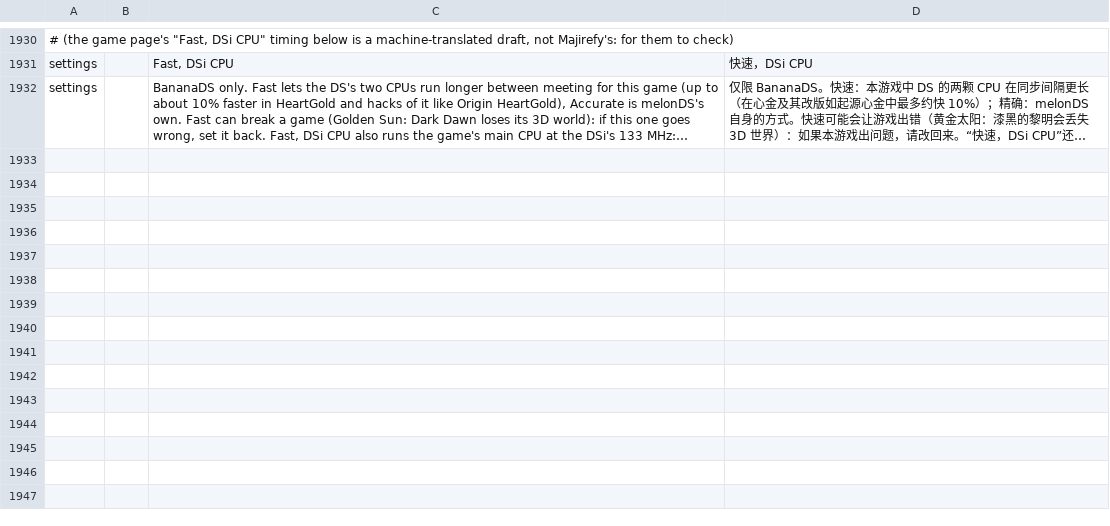
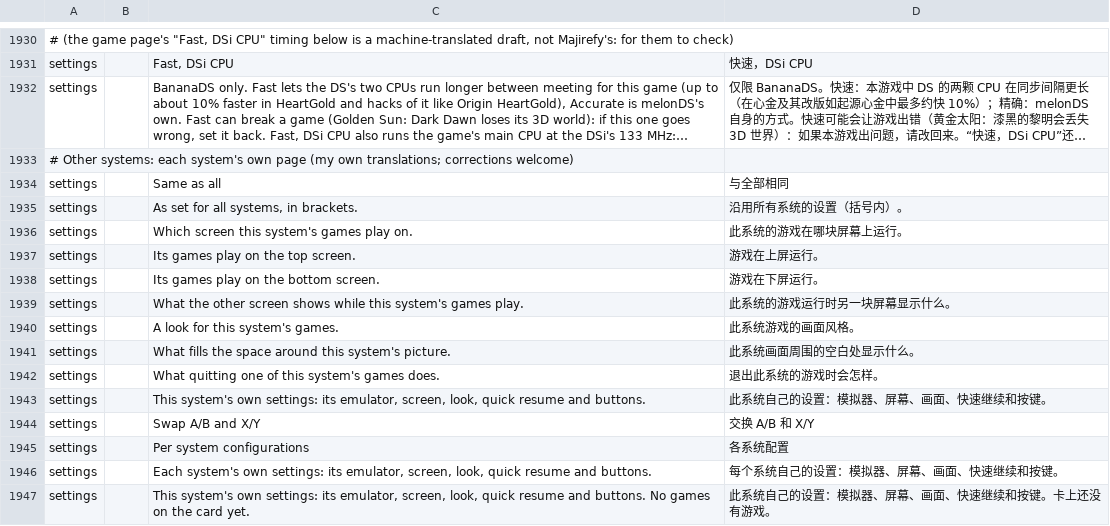
Before and after one commit to swouapiy/BananaLinux, a TSV file: ui/assets/lang/zh-cn.tsv, drawn as a sheet; only a part is shown, gaps mark what is left out; long unchanged cells end in …; the diff names each change by its address in the sheet, - before the commit and + after, or states it on an @@ line.

```diff
--- a/ui/assets/lang/zh-cn.tsv
+++ b/ui/assets/lang/zh-cn.tsv
+row 1933: # Other systems: each system's own page (my own translations; corrections welcome)
+row 1934: settings |  | Same as all | 与全部相同
+row 1935: settings |  | As set for all systems, in brackets. | 沿用所有系统的设置（括号内）。
+row 1936: settings |  | Which screen this system's games play on. | 此系统的游戏在哪块屏幕上运行。
+row 1937: settings |  | Its games play on the top screen. | 游戏在上屏运行。
+row 1938: settings |  | Its games play on the bottom screen. | 游戏在下屏运行。
+row 1939: settings |  | What the other screen shows while this system's games play. | 此系统的游戏运行时另一块屏幕显示什么。
+row 1940: settings |  | A look for this system's games. | 此系统游戏的画面风格。
+row 1941: settings |  | What fills the space around this system's picture. | 此系统画面周围的空白处显示什么。
+row 1942: settings |  | What quitting one of this system's games does. | 退出此系统的游戏时会怎样。
+row 1943: settings |  | This system's own settings: its emulator, screen, look, quick resume and buttons. | 此系统自己的设置：模拟器、屏幕、画面、快速继续和按键。
+row 1944: settings |  | Swap A/B and X/Y | 交换 A/B 和 X/Y
+row 1945: settings |  | Per system configurations | 各系统配置
+row 1946: settings |  | Each system's own settings: its emulator, screen, look, quick resume and buttons. | 每个系统自己的设置：模拟器、屏幕、画面、快速继续和按键。
+row 1947: settings |  | This system's own settings: its emulator, screen, look, quick resume and buttons. No games on the card yet. | 此系统自己的设置：模拟器、屏幕、画面、快速继续和按键。卡上还没有游戏。
```
Also changed, not shown: ui/assets/lang/ru.tsv, 9 other files.
